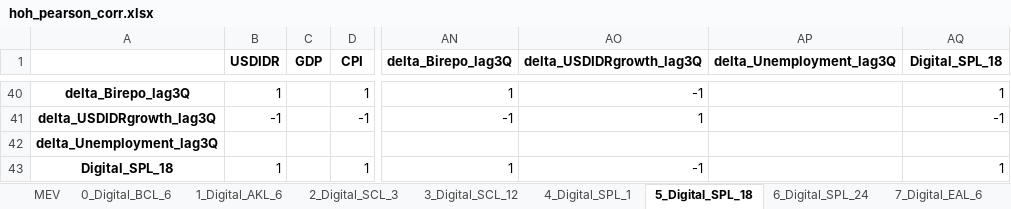
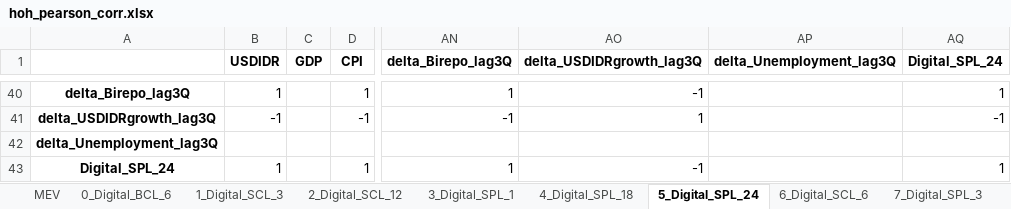
Before and after one commit to erfanhuda/python_scripts, an Excel workbook: file/input/model_Q124/output/hoh_pearson_corr.xlsx, sheet 5_Digital_SPL_24, drawn as a sheet; only a part is shown, gaps mark what is left out; values as stored, in another font and other column widths than the file's, no borders; the diff names each change by its address in the sheet, - before the commit and + after, or states it on an @@ line.

```diff
--- a/file/input/model_Q124/output/hoh_pearson_corr.xlsx (sheet 5_Digital_SPL_24)
+++ b/file/input/model_Q124/output/hoh_pearson_corr.xlsx (sheet 5_Digital_SPL_24)
-sheet tab: 1_Digital_AKL_6
+sheet tab: 1_Digital_SCL_3
-sheet tab: 2_Digital_SCL_3
+sheet tab: 2_Digital_SCL_12
-sheet tab: 3_Digital_SCL_12
+sheet tab: 3_Digital_SPL_1
-sheet tab: 4_Digital_SPL_1
+sheet tab: 4_Digital_SPL_18
-sheet tab: 5_Digital_SPL_18
+sheet tab: 5_Digital_SPL_24
-sheet tab: 6_Digital_SPL_24
+sheet tab: 6_Digital_SCL_6
-sheet tab: 7_Digital_EAL_6
+sheet tab: 7_Digital_SPL_3
-AQ1: Digital_SPL_18
+AQ1: Digital_SPL_24
-A43: Digital_SPL_18
+A43: Digital_SPL_24
```
Also changed, not shown: sheet 3_Digital_SPL_1, sheet 8_Digital_BCL_3, sheet 1_Digital_SCL_3, sheet 4_Digital_SPL_18, sheet 6_Digital_SCL_6, sheet 7_Digital_SPL_3, 5 more sheets, other sheet tabs, file/input/model_Q124/output/hoh_sfa_result.xlsx, file/input/model_Q124/output/hoh_variable_list.xlsx, 13 other files.
